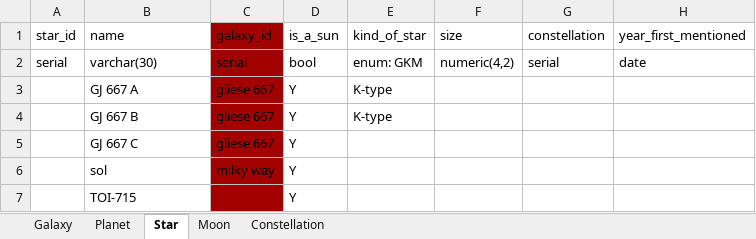
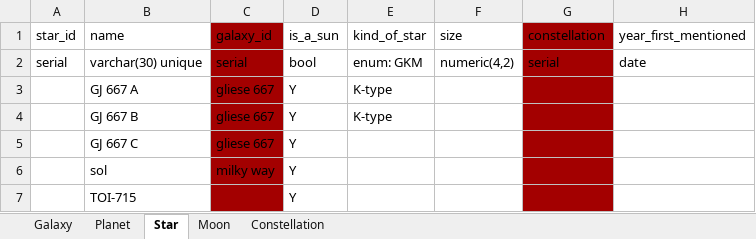
Before and after one commit to ZengLiuLin668/freeCodeCamp, an Excel workbook: Build a Celestial Bodies Database/Galaxies_db_info.xlsx, sheet Star, drawn as a sheet; values as stored, in another font and other column widths than the file's, no borders; the diff names each change by its address in the sheet, - before the commit and + after, or states it on an @@ line.

```diff
--- a/Build a Celestial Bodies Database/Galaxies_db_info.xlsx (sheet Star)
+++ b/Build a Celestial Bodies Database/Galaxies_db_info.xlsx (sheet Star)
-G1:G7 fill: none
+G1:G7 fill: #A30000
-B2 (name): varchar(30)
+B2 (name): varchar(30) unique
```
Also changed, not shown: sheet Constellation, sheet Galaxy, sheet Moon, sheet Planet, 1 other file.
